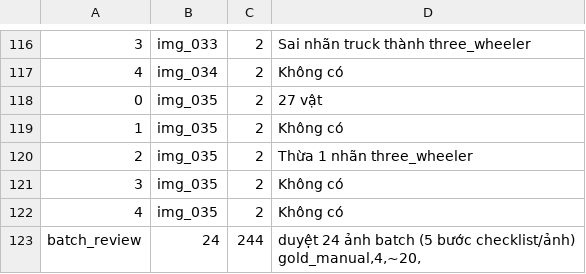
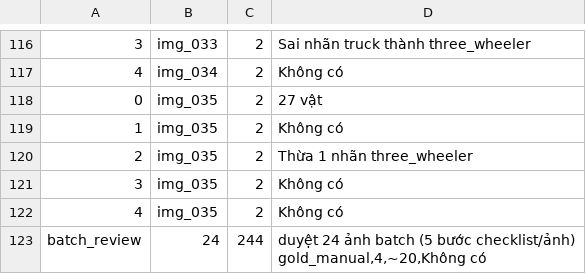
Before and after one commit to STSGx5/K5-L23-Day08-2A202603277-TranDucKy-AI-Assisted-Labeling, a CSV file: submission/time_log.csv, drawn as a sheet; only a part is shown, gaps mark what is left out; ↵ is a line break in a cell; the diff names each change by its address in the sheet, - before the commit and + after, or states it on an @@ line.

Commit message:
Update time_log.csv

```diff
--- a/submission/time_log.csv
+++ b/submission/time_log.csv
-D123: …bước checklist/ảnh) ↵ gold_manual,4,~20,
+D123: …bước checklist/ảnh) ↵ gold_manual,4,~20,Không có
```
